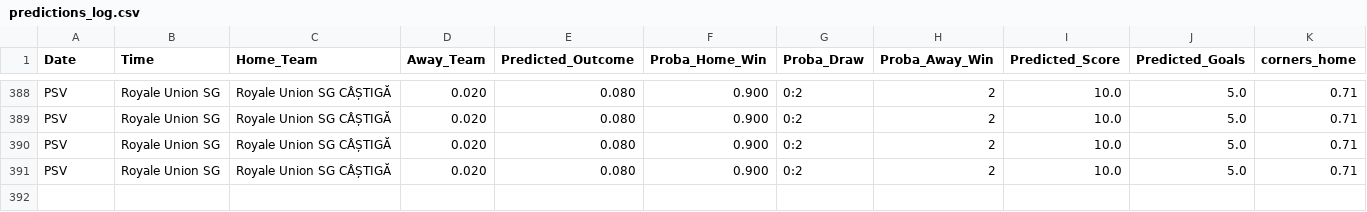
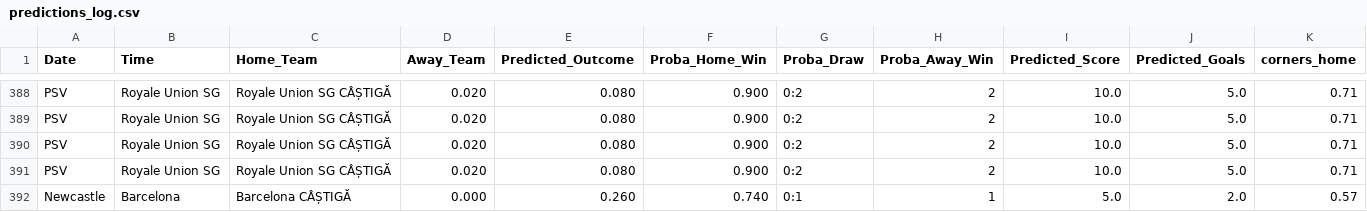
Before and after one commit to et1992s/predict-football-matches, a CSV file: predictions_log.csv, drawn as a sheet; only a part is shown, gaps mark what is left out; rows hold the shown columns only; the diff names each change by its address in the sheet, - before the commit and + after, or states it on an @@ line.

```diff
--- a/predictions_log.csv
+++ b/predictions_log.csv
+row 392: Newcastle | Barcelona | Barcelona CÂȘTIGĂ | 0.000 | 0.260 | 0.740 | 0:1 | 1 | 5.0 | 2.0 | 0.57
```
Also changed, not shown: 2 other files.
